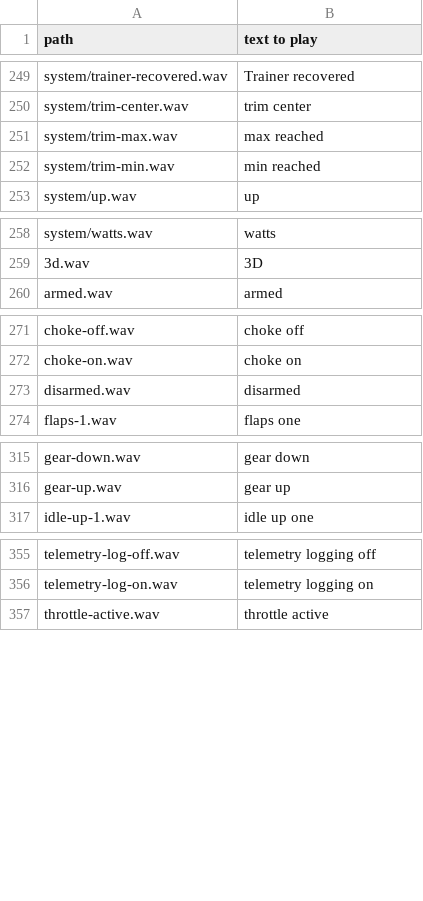
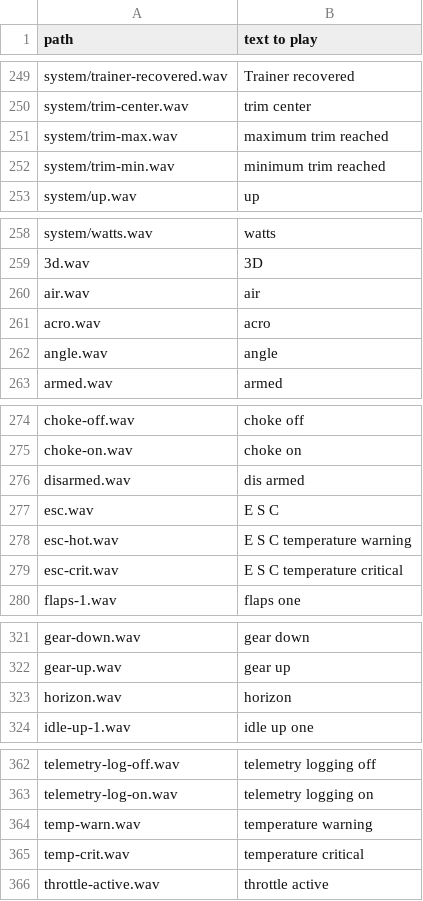
Before and after one commit to BladeScraper-Designs/Azure-TTS-FrSky, a CSV file: in/en.csv, drawn as a sheet; only a part is shown, gaps mark what is left out.

Commit message:
add ESC temperature and generic temp warning/critical files and csv entries

```diff
--- a/in/en.csv
+++ b/in/en.csv
@@ -250,4 +250,4 @@ system/trainer-recovered.wav,Trainer recovered
 system/trim-center.wav,trim center
-system/trim-max.wav,max reached
-system/trim-min.wav,min reached
+system/trim-max.wav,maximum trim reached
+system/trim-min.wav,minimum trim reached
 system/up.wav,up
@@ -259,2 +259,5 @@ system/watts.wav,watts
 3d.wav,3D
+air.wav,air
+acro.wav,acro
+angle.wav,angle
 armed.wav,armed
@@ -272,3 +275,6 @@ choke-off.wav,choke off
 choke-on.wav,choke on
-disarmed.wav,disarmed
+disarmed.wav,dis armed
+esc.wav,E S C
+esc-hot.wav,E S C temperature warning
+esc-crit.wav,E S C temperature critical
 flaps-1.wav,flaps one
@@ -316,2 +322,3 @@ gear-down.wav,gear down
 gear-up.wav,gear up
+horizon.wav,horizon
 idle-up-1.wav,idle up one
@@ -356,2 +363,4 @@ telemetry-log-off.wav,telemetry logging off
 telemetry-log-on.wav,telemetry logging on
+temp-warn.wav,temperature warning
+temp-crit.wav,temperature critical
 throttle-active.wav,throttle active
```
Also changed, not shown: 1 other file.
